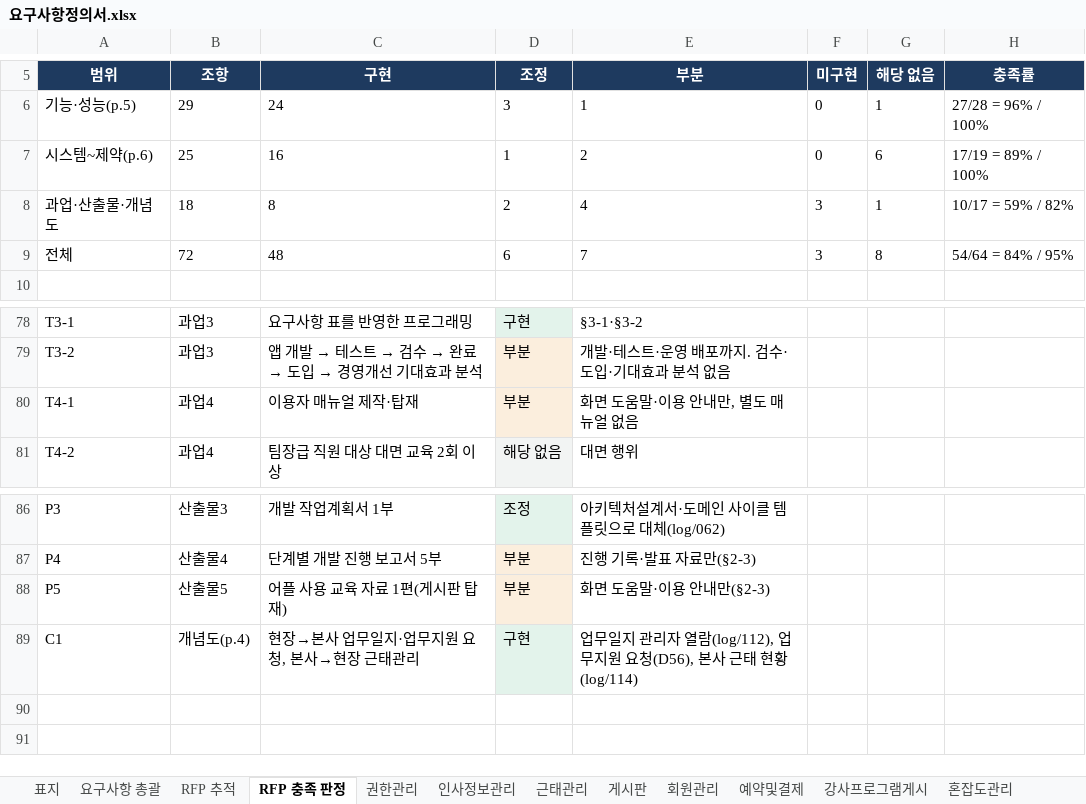
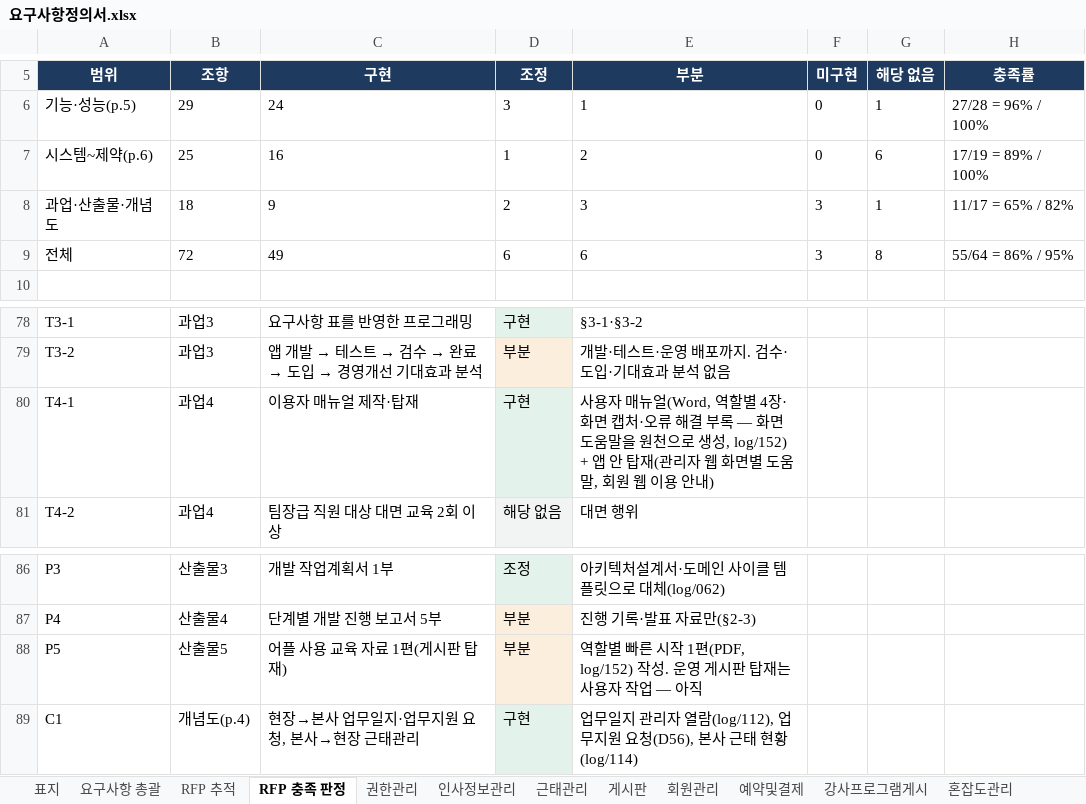
Before and after one commit to jeonghyeonme/sports-erp, an Excel workbook: docs/deliverables/요구사항정의서.xlsx, sheet RFP 충족 판정, drawn as a sheet; only a part is shown, gaps mark what is left out; values as stored, in another font and other column widths than the file's, no borders; the diff names each change by its address in the sheet, - before the commit and + after, or states it on an @@ line.

```diff
--- a/docs/deliverables/요구사항정의서.xlsx (sheet RFP 충족 판정)
+++ b/docs/deliverables/요구사항정의서.xlsx (sheet RFP 충족 판정)
-C8 (구현): 8
+C8 (구현): 9
-E8 (부분): 4
+E8 (부분): 3
-H8 (충족률): 10/17 = 59% / 82%
+H8 (충족률): 11/17 = 65% / 82%
-C9 (구현): 48
+C9 (구현): 49
-E9 (부분): 7
+E9 (부분): 6
-H9 (충족률): 54/64 = 84% / 95%
+H9 (충족률): 55/64 = 86% / 95%
-D80 (조정): 부분
+D80 (조정): 구현
-E80 (부분): 화면 도움말·이용 안내만, 별도 매뉴얼 없음
+E80 (부분): 사용자 매뉴얼(Word, 역할별 4장·화면 캡처·오류 해결 부록 — 화면 도움말을 원천으로 생성, log/152) + 앱 안 탑재(관리자 웹 화면별 도움말, 회원 웹 이용 안내)
-E88 (부분): 화면 도움말·이용 안내만(§2-3)
+E88 (부분): 역할별 빠른 시작 1편(PDF, log/152) 작성. 운영 게시판 탑재는 사용자 작업 — 아직
```
Also changed, not shown: sheet 미구현, sheet 요구사항 총괄, sheet 표지, 32 other files.
